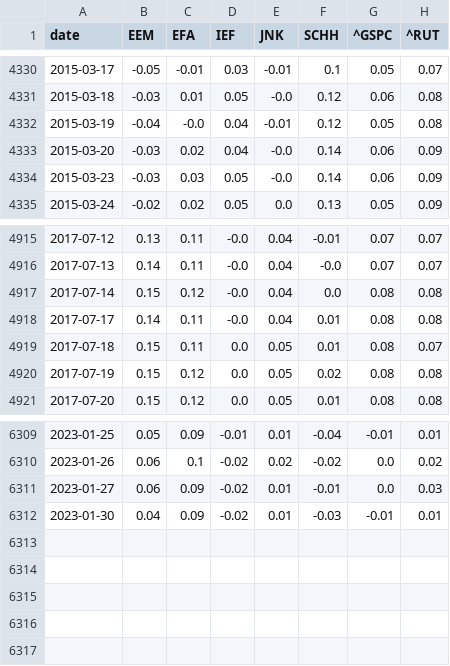
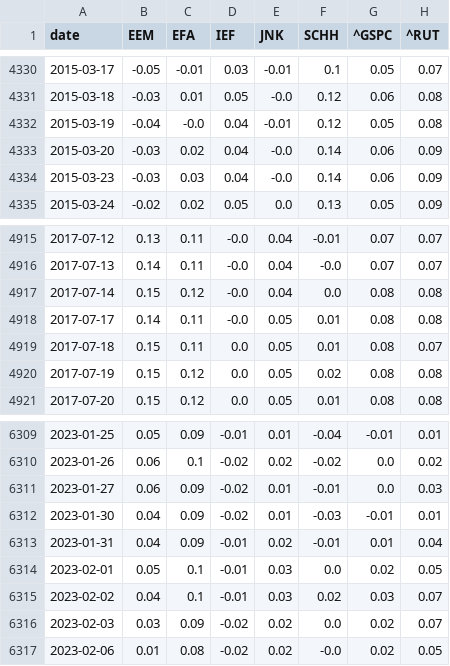
Before and after one commit to zhenik70/qrio, a CSV file: data/rs_model_sprd.csv, drawn as a sheet; only a part is shown, gaps mark what is left out.

```diff
--- a/data/rs_model_sprd.csv
+++ b/data/rs_model_sprd.csv
@@ -4333,3 +4333,3 @@ date,EEM,EFA,IEF,JNK,SCHH,^GSPC,^RUT
 2015-03-20,-0.03,0.02,0.04,-0.0,0.14,0.06,0.09
-2015-03-23,-0.03,0.03,0.05,-0.0,0.14,0.06,0.09
+2015-03-23,-0.03,0.03,0.04,-0.0,0.14,0.06,0.09
 2015-03-24,-0.02,0.02,0.05,0.0,0.13,0.05,0.09
@@ -4917,3 +4917,3 @@ date,EEM,EFA,IEF,JNK,SCHH,^GSPC,^RUT
 2017-07-14,0.15,0.12,-0.0,0.04,0.0,0.08,0.08
-2017-07-17,0.14,0.11,-0.0,0.04,0.01,0.08,0.08
+2017-07-17,0.14,0.11,-0.0,0.05,0.01,0.08,0.08
 2017-07-18,0.15,0.11,0.0,0.05,0.01,0.08,0.07
@@ -6312 +6312,6 @@ date,EEM,EFA,IEF,JNK,SCHH,^GSPC,^RUT
 2023-01-30,0.04,0.09,-0.02,0.01,-0.03,-0.01,0.01
+2023-01-31,0.04,0.09,-0.01,0.02,-0.01,0.01,0.04
+2023-02-01,0.05,0.1,-0.01,0.03,0.0,0.02,0.05
+2023-02-02,0.04,0.1,-0.01,0.03,0.02,0.03,0.07
+2023-02-03,0.03,0.09,-0.02,0.02,0.0,0.02,0.07
+2023-02-06,0.01,0.08,-0.02,0.02,-0.0,0.02,0.05
```
Also changed, not shown: data/regime_model.csv, data/rs_model.csv, 4 other files.
